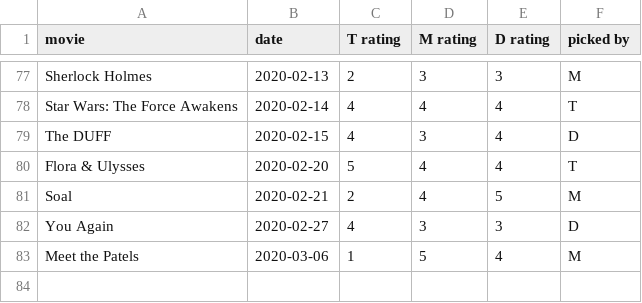
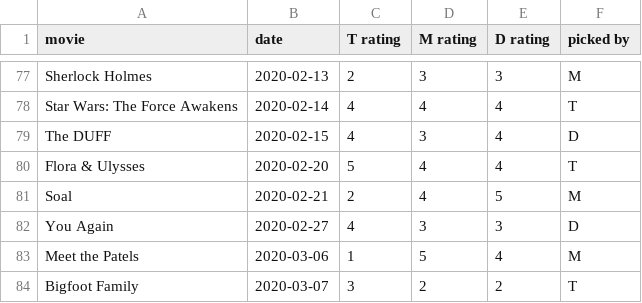
Before and after one commit to cowmatty/movies, a CSV file: movies.csv, drawn as a sheet; only a part is shown, gaps mark what is left out; the diff names each change by its address in the sheet, - before the commit and + after, or states it on an @@ line.

Commit message:
update

```diff
--- a/movies.csv
+++ b/movies.csv
+row 84: Bigfoot Family | 2020-03-07 | 3 | 2 | 2 | T
```
